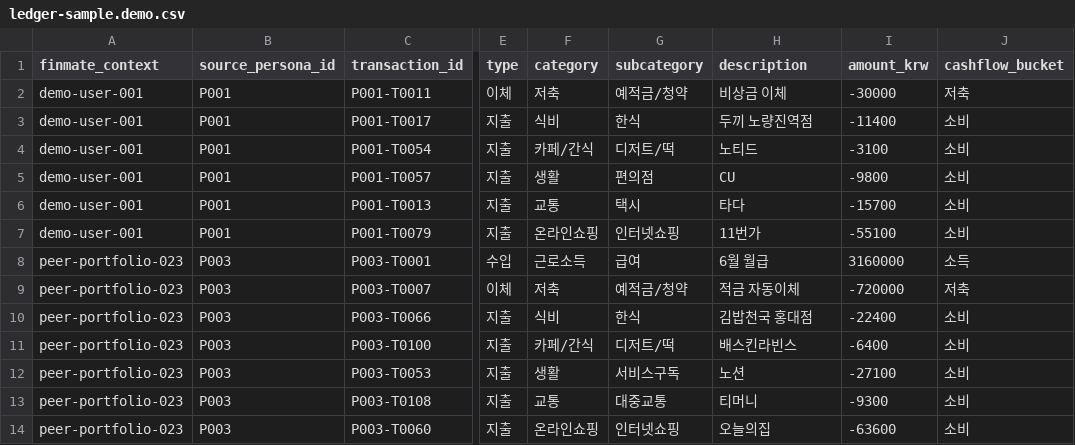
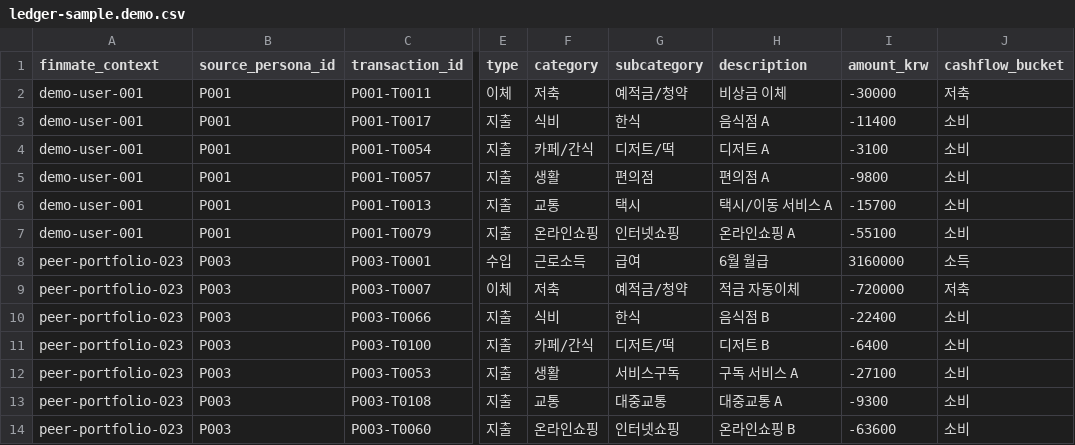
Before and after one commit to gaga-studio/finmate, a CSV file: data/p0/ledger-sample.demo.csv, drawn as a sheet; only a part is shown, gaps mark what is left out; the diff names each change by its address in the sheet, - before the commit and + after, or states it on an @@ line.

Commit message:
Fix v1.0 dataset seed consistency

```diff
--- a/data/p0/ledger-sample.demo.csv
+++ b/data/p0/ledger-sample.demo.csv
-H3 (description): 두끼 노량진역점
+H3 (description): 음식점 A
-H4 (description): 노티드
+H4 (description): 디저트 A
-H5 (description): CU
+H5 (description): 편의점 A
-H6 (description): 타다
+H6 (description): 택시/이동 서비스 A
-H7 (description): 11번가
+H7 (description): 온라인쇼핑 A
-H10 (description): 김밥천국 홍대점
+H10 (description): 음식점 B
-H11 (description): 배스킨라빈스
+H11 (description): 디저트 B
-H12 (description): 노션
+H12 (description): 구독 서비스 A
-H13 (description): 티머니
+H13 (description): 대중교통 A
-H14 (description): 오늘의집
+H14 (description): 온라인쇼핑 B
```
Also changed, not shown: 13 other files.
